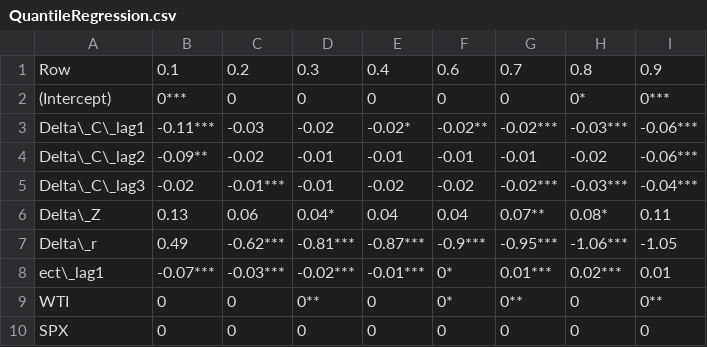
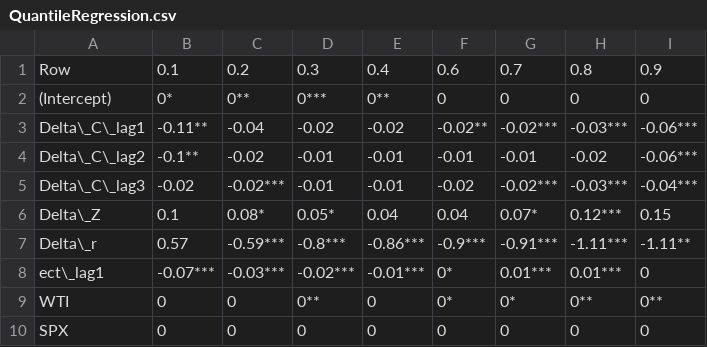
Before and after one commit to jstringara/progetto-3B-FE, a CSV file: Results/QuantileRegression.csv, drawn as a sheet; only a part is shown; the diff covers the shown part only.

Commit message:
New results

```diff
--- a/Results/QuantileRegression.csv
+++ b/Results/QuantileRegression.csv
@@ -1,10 +1,10 @@
 Row,0.1,0.2,0.3,0.4,0.6,0.7,0.8,0.9
-(Intercept),0***,0,0,0,0,0,0*,0***
-Delta\_C\_lag1,-0.11***,-0.03,-0.02,-0.02*,-0.02**,-0.02***,-0.03***,-0.06***
-Delta\_C\_lag2,-0.09**,-0.02,-0.01,-0.01,-0.01,-0.01,-0.02,-0.06***
-Delta\_C\_lag3,-0.02,-0.01***,-0.01,-0.02,-0.02,-0.02***,-0.03***,-0.04***
-Delta\_Z,0.13,0.06,0.04*,0.04,0.04,0.07**,0.08*,0.11
-Delta\_r,0.49,-0.62***,-0.81***,-0.87***,-0.9***,-0.95***,-1.06***,-1.05
-ect\_lag1,-0.07***,-0.03***,-0.02***,-0.01***,0*,0.01***,0.02***,0.01
-WTI,0,0,0**,0,0*,0**,0,0**
+(Intercept),0*,0**,0***,0**,0,0,0,0
+Delta\_C\_lag1,-0.11**,-0.04,-0.02,-0.02,-0.02**,-0.02***,-0.03***,-0.06***
+Delta\_C\_lag2,-0.1**,-0.02,-0.01,-0.01,-0.01,-0.01,-0.02,-0.06***
+Delta\_C\_lag3,-0.02,-0.02***,-0.01,-0.01,-0.02,-0.02***,-0.03***,-0.04***
+Delta\_Z,0.1,0.08*,0.05*,0.04,0.04,0.07*,0.12***,0.15
+Delta\_r,0.57,-0.59***,-0.8***,-0.86***,-0.9***,-0.91***,-1.11***,-1.11**
+ect\_lag1,-0.07***,-0.03***,-0.02***,-0.01***,0*,0.01***,0.01***,0
+WTI,0,0,0**,0,0*,0*,0**,0**
 SPX,0,0,0,0,0,0,0,0
```
Also changed, not shown: 12 edited cells elsewhere in this file, Results/RegressionResults.csv, Results/RobustnessResults.csv, 1 other file.
